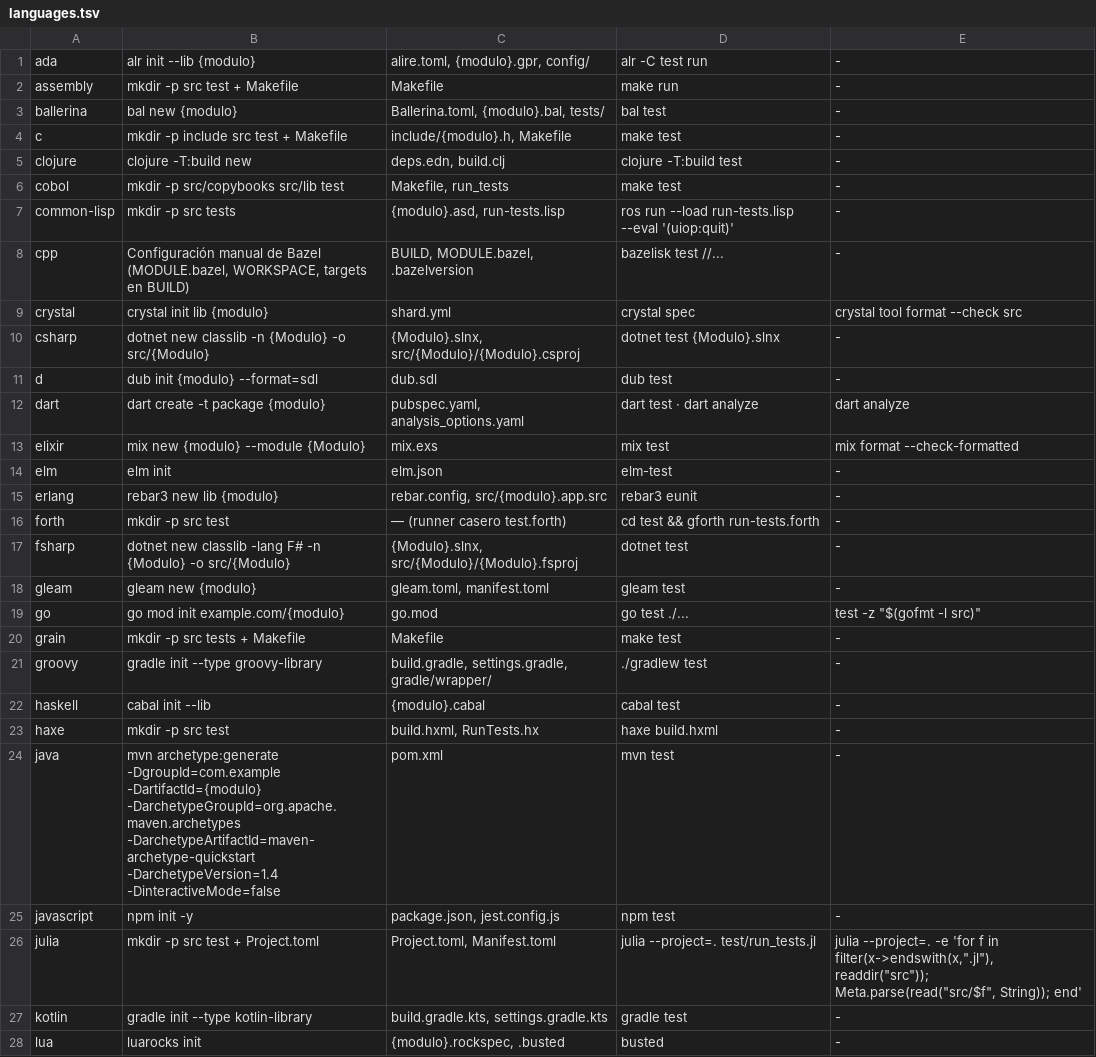
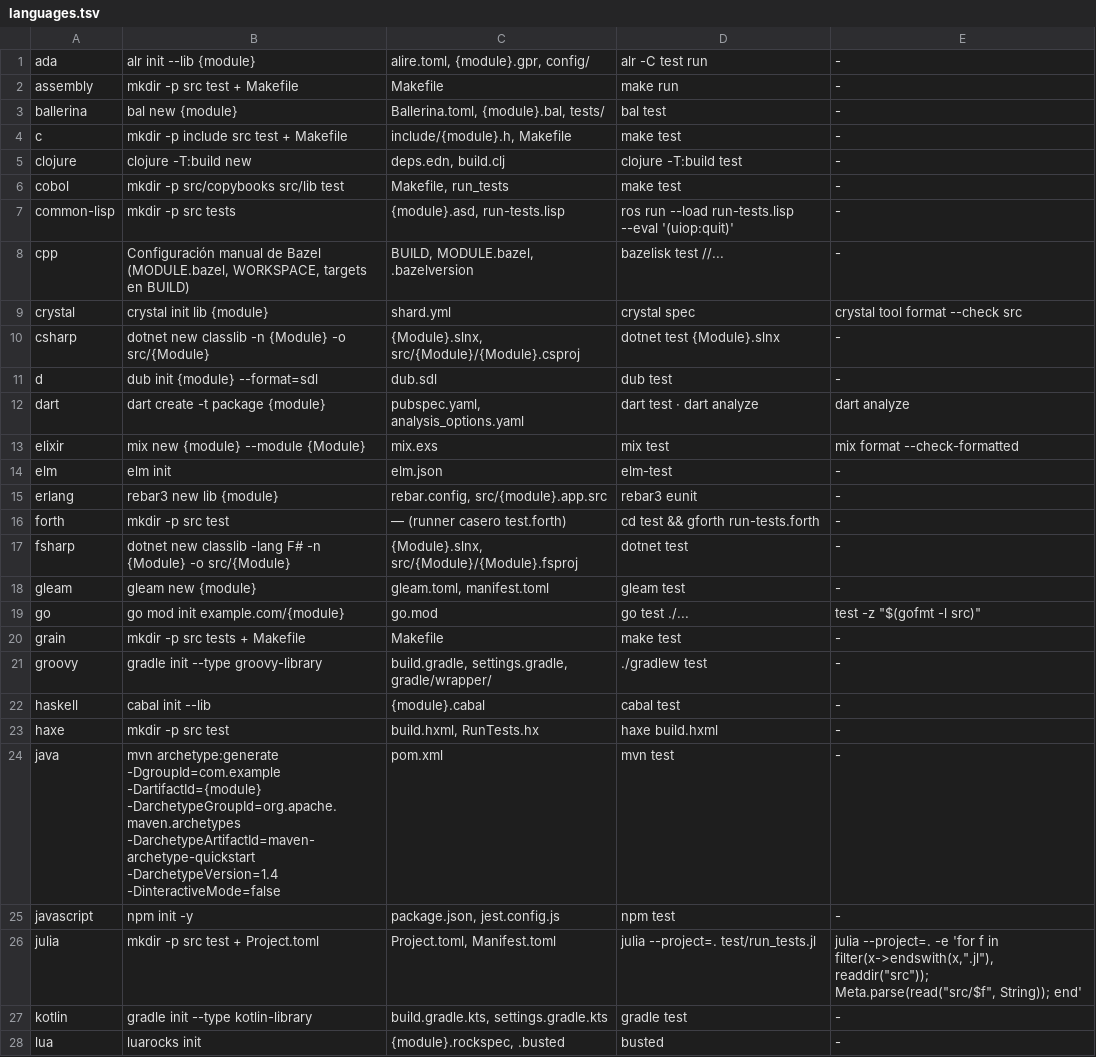
Before and after one commit to yorche3/programming_languages, a TSV file: scripts/data/languages.tsv, drawn as a sheet; only a part is shown; the diff covers the shown part only.

```diff
--- a/scripts/data/languages.tsv
+++ b/scripts/data/languages.tsv
@@ -1,25 +1,25 @@
-ada	alr init --lib {modulo}	alire.toml, {modulo}.gpr, config/	alr -C test run	-
+ada	alr init --lib {module}	alire.toml, {module}.gpr, config/	alr -C test run	-
 assembly	mkdir -p src test + Makefile	Makefile	make run	-
-ballerina	bal new {modulo}	Ballerina.toml, {modulo}.bal, tests/	bal test	-
-c	mkdir -p include src test + Makefile	include/{modulo}.h, Makefile	make test	-
+ballerina	bal new {module}	Ballerina.toml, {module}.bal, tests/	bal test	-
+c	mkdir -p include src test + Makefile	include/{module}.h, Makefile	make test	-
 clojure	clojure -T:build new	deps.edn, build.clj	clojure -T:build test	-
 cobol	mkdir -p src/copybooks src/lib test	Makefile, run_tests	make test	-
-common-lisp	mkdir -p src tests	{modulo}.asd, run-tests.lisp	ros run --load run-tests.lisp --eval '(uiop:quit)'	-
+common-lisp	mkdir -p src tests	{module}.asd, run-tests.lisp	ros run --load run-tests.lisp --eval '(uiop:quit)'	-
 cpp	Configuración manual de Bazel (MODULE.bazel, WORKSPACE, targets en BUILD)	BUILD, MODULE.bazel, .bazelversion	bazelisk test //...	-
-crystal	crystal init lib {modulo}	shard.yml	crystal spec	crystal tool format --check src
-csharp	dotnet new classlib -n {Modulo} -o src/{Modulo}	{Modulo}.slnx, src/{Modulo}/{Modulo}.csproj	dotnet test {Modulo}.slnx	-
-d	dub init {modulo} --format=sdl	dub.sdl	dub test	-
-dart	dart create -t package {modulo}	pubspec.yaml, analysis_options.yaml	dart test · dart analyze	dart analyze
-elixir	mix new {modulo} --module {Modulo}	mix.exs	mix test	mix format --check-formatted
+crystal	crystal init lib {module}	shard.yml	crystal spec	crystal tool format --check src
+csharp	dotnet new classlib -n {Module} -o src/{Module}	{Module}.slnx, src/{Module}/{Module}.csproj	dotnet test {Module}.slnx	-
+d	dub init {module} --format=sdl	dub.sdl	dub test	-
+dart	dart create -t package {module}	pubspec.yaml, analysis_options.yaml	dart test · dart analyze	dart analyze
+elixir	mix new {module} --module {Module}	mix.exs	mix test	mix format --check-formatted
 elm	elm init	elm.json	elm-test	-
-erlang	rebar3 new lib {modulo}	rebar.config, src/{modulo}.app.src	rebar3 eunit	-
+erlang	rebar3 new lib {module}	rebar.config, src/{module}.app.src	rebar3 eunit	-
 forth	mkdir -p src test	— (runner casero test.forth)	cd test && gforth run-tests.forth	-
-fsharp	dotnet new classlib -lang F# -n {Modulo} -o src/{Modulo}	{Modulo}.slnx, src/{Modulo}/{Modulo}.fsproj	dotnet test	-
-gleam	gleam new {modulo}	gleam.toml, manifest.toml	gleam test	-
-go	go mod init example.com/{modulo}	go.mod	go test ./...	test -z "$(gofmt -l src)"
+fsharp	dotnet new classlib -lang F# -n {Module} -o src/{Module}	{Module}.slnx, src/{Module}/{Module}.fsproj	dotnet test	-
+gleam	gleam new {module}	gleam.toml, manifest.toml	gleam test	-
+go	go mod init example.com/{module}	go.mod	go test ./...	test -z "$(gofmt -l src)"
 grain	mkdir -p src tests + Makefile	Makefile	make test	-
 groovy	gradle init --type groovy-library	build.gradle, settings.gradle, gradle/wrapper/	./gradlew test	-
-haskell	cabal init --lib	{modulo}.cabal	cabal test	-
+haskell	cabal init --lib	{module}.cabal	cabal test	-
 haxe	mkdir -p src test	build.hxml, RunTests.hx	haxe build.hxml	-
-java	mvn archetype:generate -DgroupId=com.example -DartifactId={modulo} -DarchetypeGroupId=org.apache.maven.archetypes -DarchetypeArtifactId=maven-archetype-quickstart -DarchetypeVersion=1.4 -DinteractiveMode=false	pom.xml	mvn test	-
+java	mvn archetype:generate -DgroupId=com.example -DartifactId={module} -DarchetypeGroupId=org.apache.maven.archetypes -DarchetypeArtifactId=maven-archetype-quickstart -DarchetypeVersion=1.4 -DinteractiveMode=false	pom.xml	mvn test	-
 javascript	npm init -y	package.json, jest.config.js	npm test	-
@@ -27,2 +27,2 @@ julia	mkdir -p src test + Project.toml	Project.toml, Manifest.toml	julia --proje
 kotlin	gradle init --type kotlin-library	build.gradle.kts, settings.gradle.kts	gradle test	-
-lua	luarocks init	{modulo}.rockspec, .busted	busted	-
+lua	luarocks init	{module}.rockspec, .busted	busted	-
```
Also changed, not shown: 8 edited cells elsewhere in this file, 13 other files.
